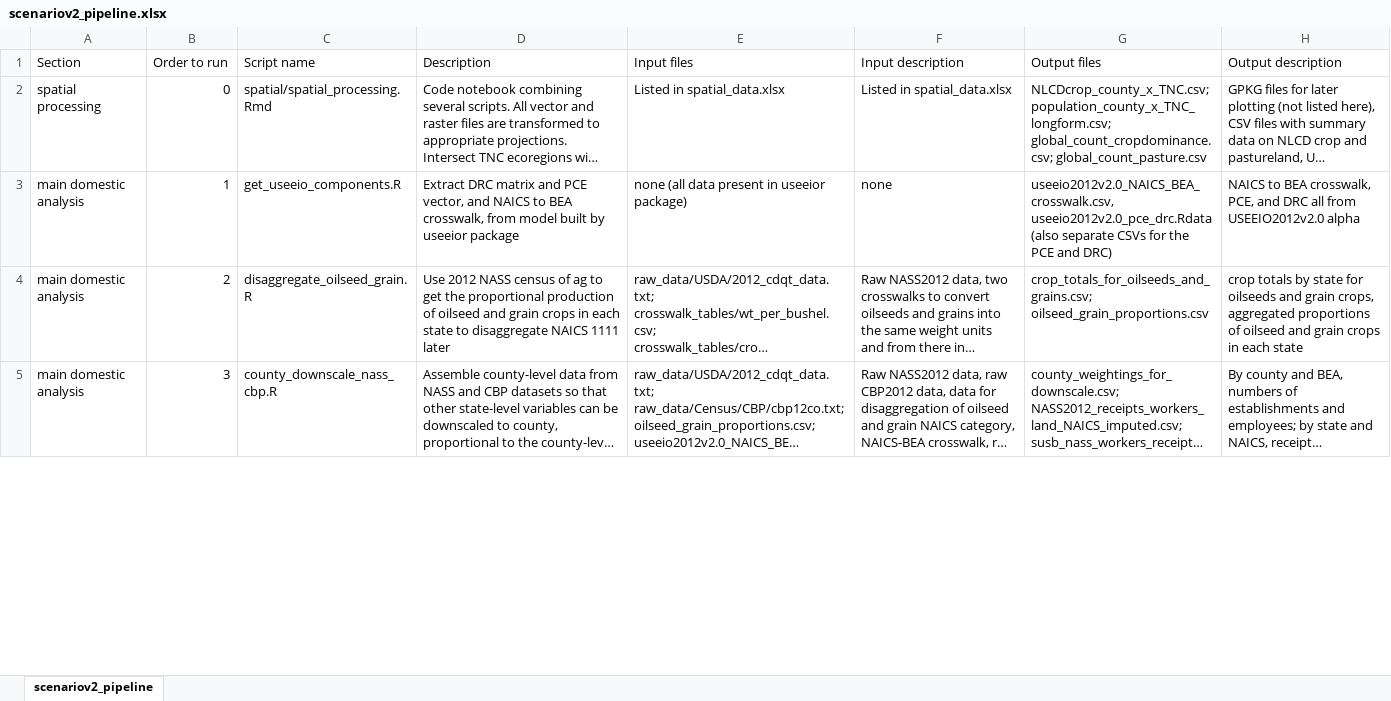
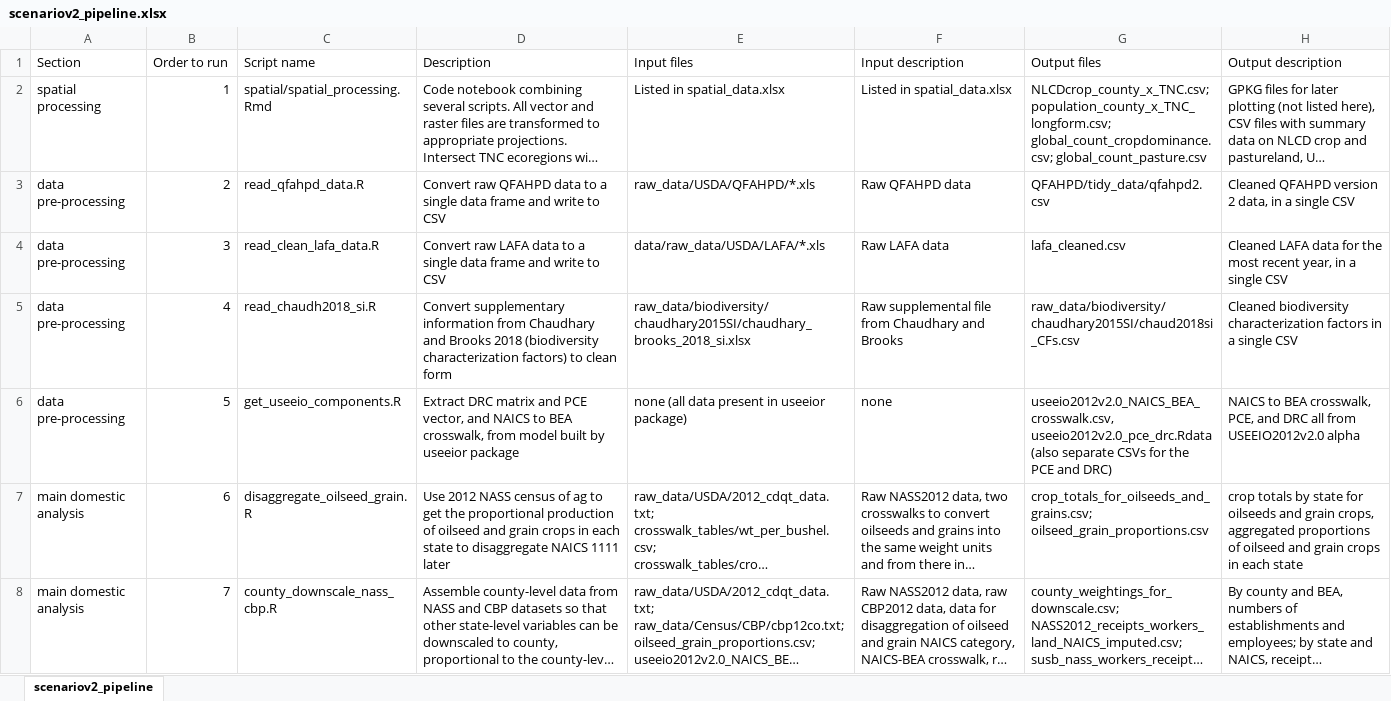
Before and after one commit to qdread/virtualland, an Excel workbook: scenario_analysis_v2/scenariov2_pipeline.xlsx, sheet scenariov2_pipeline, drawn as a sheet; only a part is shown; long unchanged cells end in …; values as stored, in another font and other column widths than the file's, no borders; addresses are those after the commit; the diff covers the shown part only; the diff names each change by its address in the sheet, - before the commit and + after, or states it on an @@ line.

Commit message:
Create data sources table Include even more raw data processing scripts into standalone pipeline

```diff
--- a/scenario_analysis_v2/scenariov2_pipeline.xlsx (sheet scenariov2_pipeline)
+++ b/scenario_analysis_v2/scenariov2_pipeline.xlsx (sheet scenariov2_pipeline)
-B2 (Order to run): 0
+B2 (Order to run): 1
+row 3: data pre-processing | 2 | read_qfahpd_data.R | Convert raw QFAHPD data to a single data frame and write to CSV | raw_data/USDA/QFAHPD/*.xls | Raw QFAHPD data | QFAHPD/tidy_data/qfahpd2.csv | Cleaned QFAHPD version 2 data, in a single CSV
+row 4: data pre-processing | 3 | read_clean_lafa_data.R | Convert raw LAFA data to a single data frame and write to CSV | data/raw_data/USDA/LAFA/*.xls | Raw LAFA data | lafa_cleaned.csv | Cleaned LAFA data for the most recent year, in a single CSV
+row 5: data pre-processing | 4 | read_chaudh2018_si.R | Convert supplementary information from Chaudhary and Brooks 2018 (biodiversity characterization factors) to clean form | raw_data/biodiversity/chaudhary2015SI/chaudhary_brooks_2018_si.xlsx | Raw supplemental file from Chaudhary and Brooks | raw_data/biodiversity/chaudhary2015SI/chaud2018si_CFs.csv | Cleaned biodiversity characterization factors in a single CSV
-A6 (Section): main domestic analysis
+A6 (Section): data pre-processing
-B6 (Order to run): 1
+B6 (Order to run): 5
-B7 (Order to run): 2
+B7 (Order to run): 6
-B8 (Order to run): 3
+B8 (Order to run): 7
```
Also changed, not shown: 22 edited cells elsewhere in this sheet, 5 other files.
